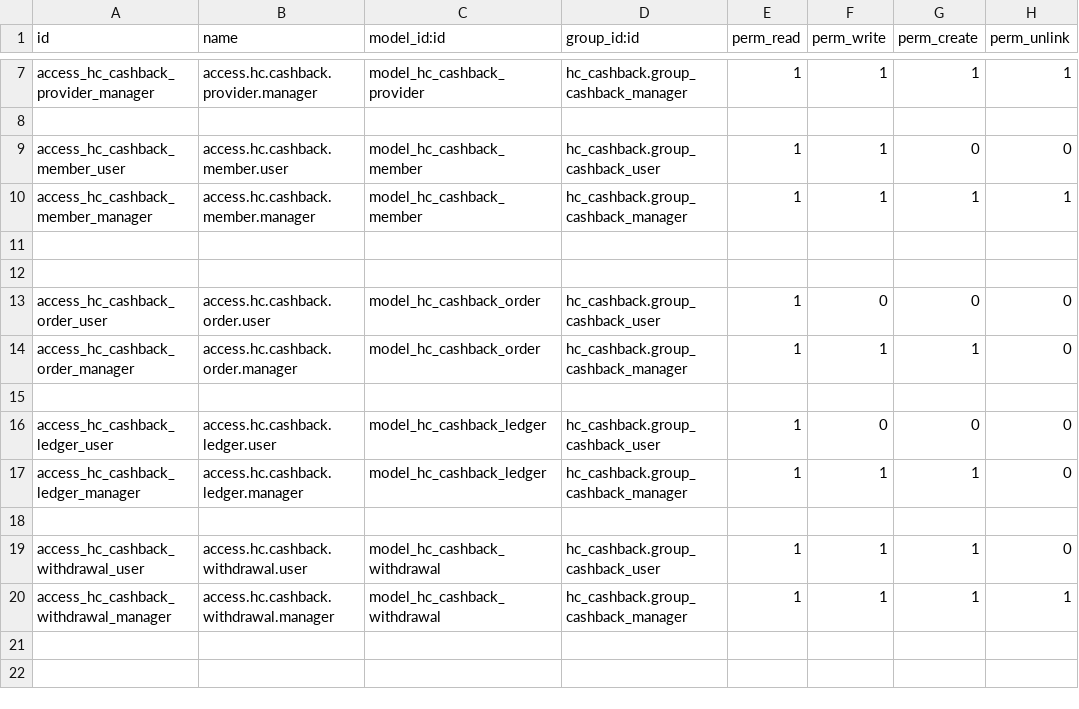
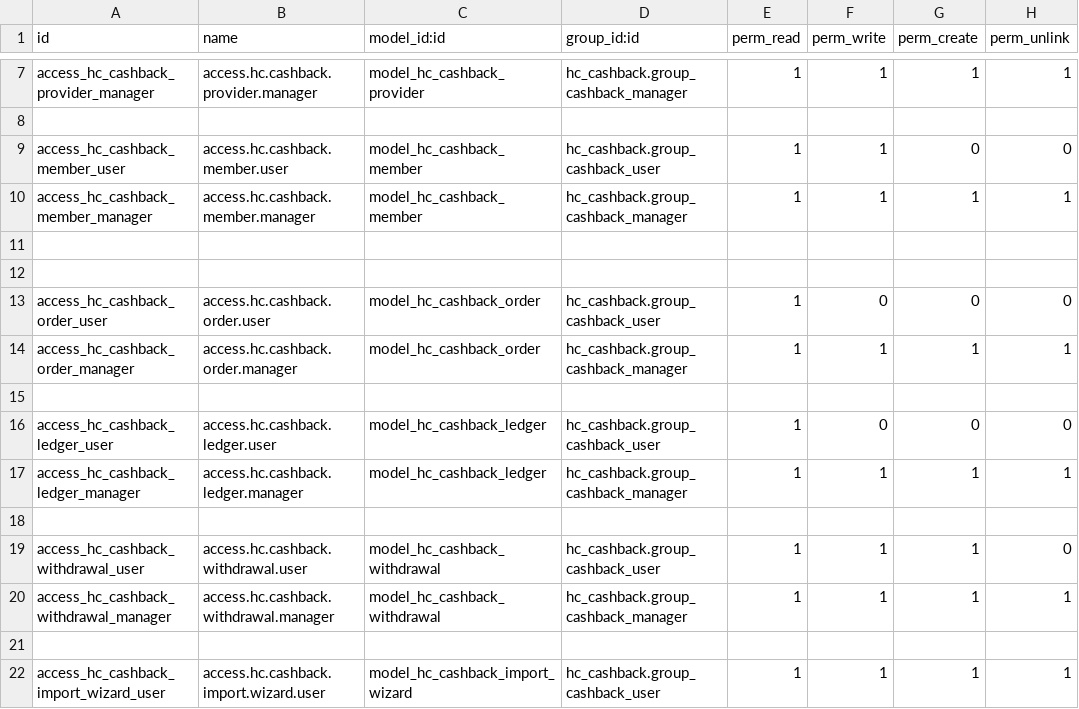
Before and after one commit to Hung412/hc-tools, a CSV file: hc_cashback/security/ir.model.access.csv, drawn as a sheet; only a part is shown, gaps mark what is left out.

Commit message:
[I18N][IMP] hc_cashback: improve & translate vi

```diff
--- a/hc_cashback/security/ir.model.access.csv
+++ b/hc_cashback/security/ir.model.access.csv
@@ -13,6 +13,6 @@ access_hc_cashback_member_manager,access.hc.cashback.member.manager,model_hc_cas
 access_hc_cashback_order_user,access.hc.cashback.order.user,model_hc_cashback_order,hc_cashback.group_cashback_user,1,0,0,0
-access_hc_cashback_order_manager,access.hc.cashback.order.manager,model_hc_cashback_order,hc_cashback.group_cashback_manager,1,1,1,0
+access_hc_cashback_order_manager,access.hc.cashback.order.manager,model_hc_cashback_order,hc_cashback.group_cashback_manager,1,1,1,1
 
 access_hc_cashback_ledger_user,access.hc.cashback.ledger.user,model_hc_cashback_ledger,hc_cashback.group_cashback_user,1,0,0,0
-access_hc_cashback_ledger_manager,access.hc.cashback.ledger.manager,model_hc_cashback_ledger,hc_cashback.group_cashback_manager,1,1,1,0
+access_hc_cashback_ledger_manager,access.hc.cashback.ledger.manager,model_hc_cashback_ledger,hc_cashback.group_cashback_manager,1,1,1,1
 
@@ -20 +20,3 @@ access_hc_cashback_withdrawal_user,access.hc.cashback.withdrawal.user,model_hc_c
 access_hc_cashback_withdrawal_manager,access.hc.cashback.withdrawal.manager,model_hc_cashback_withdrawal,hc_cashback.group_cashback_manager,1,1,1,1
+
+access_hc_cashback_import_wizard_user,access.hc.cashback.import.wizard.user,model_hc_cashback_import_wizard,hc_cashback.group_cashback_user,1,1,1,1
```
Also changed, not shown: 19 other files.
